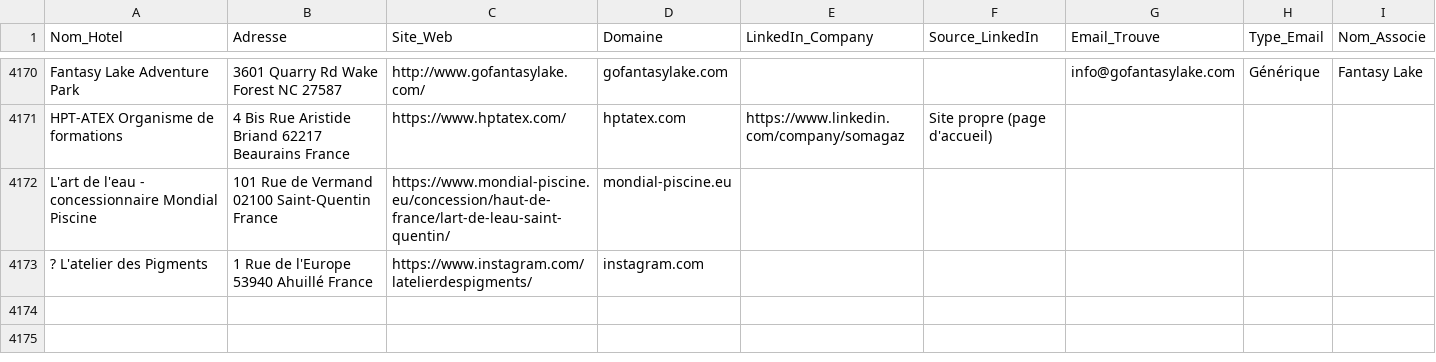
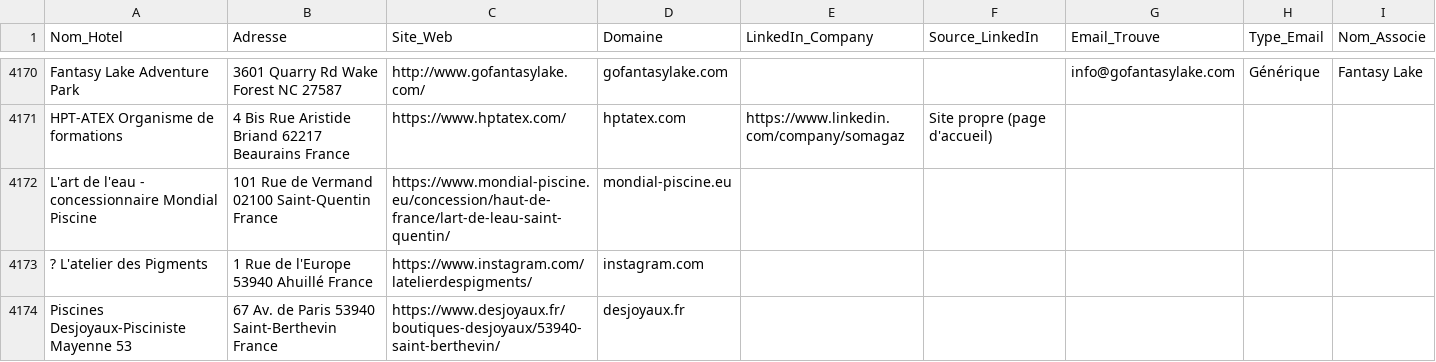
Before and after one commit to tsimokaza01-source/URL-5, a CSV file: hotels_enrichis.csv, drawn as a sheet; only a part is shown, gaps mark what is left out.

```diff
--- a/hotels_enrichis.csv
+++ b/hotels_enrichis.csv
@@ -4173 +4173,2 @@ L'art de l'eau - concessionnaire Mondial Piscine,101 Rue de Vermand 02100 Saint-
 ? L'atelier des Pigments,1 Rue de l'Europe 53940 Ahuillé France,https://www.instagram.com/latelierdespigments/,instagram.com,,,,,
+Piscines Desjoyaux-Pisciniste Mayenne 53,67 Av. de Paris 53940 Saint-Berthevin France,https://www.desjoyaux.fr/boutiques-desjoyaux/53940-saint-berthevin/,desjoyaux.fr,,,,,
```
Also changed, not shown: 1 other file.
